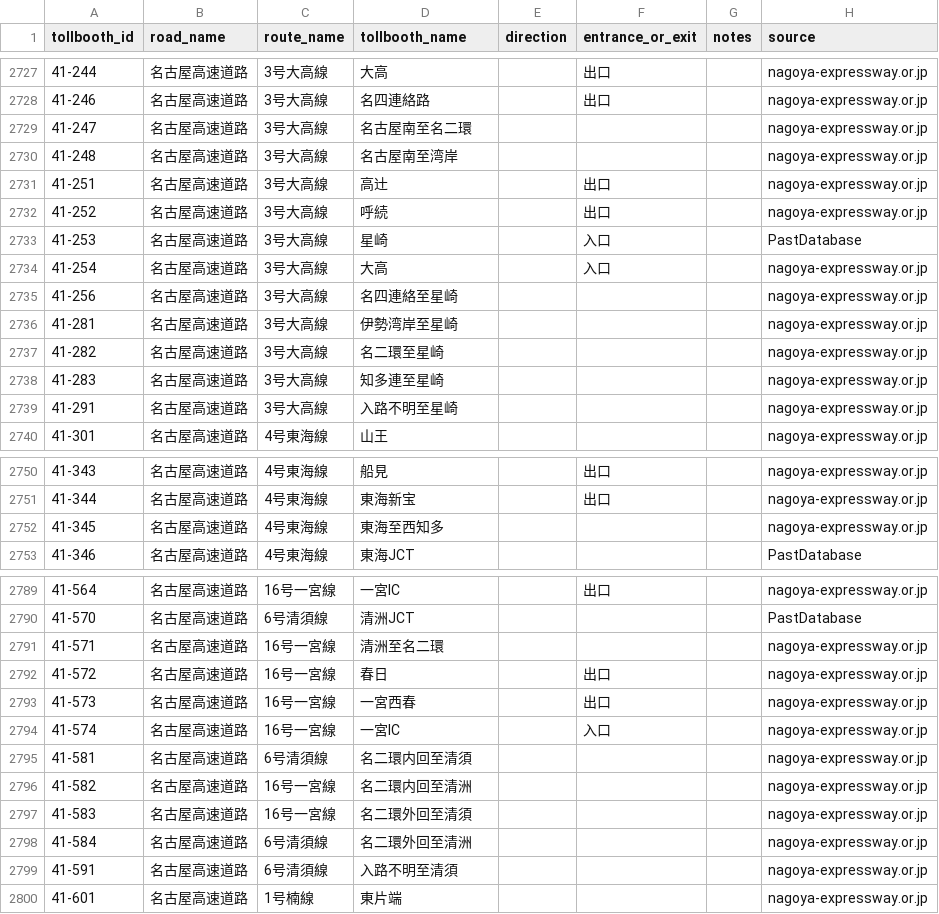
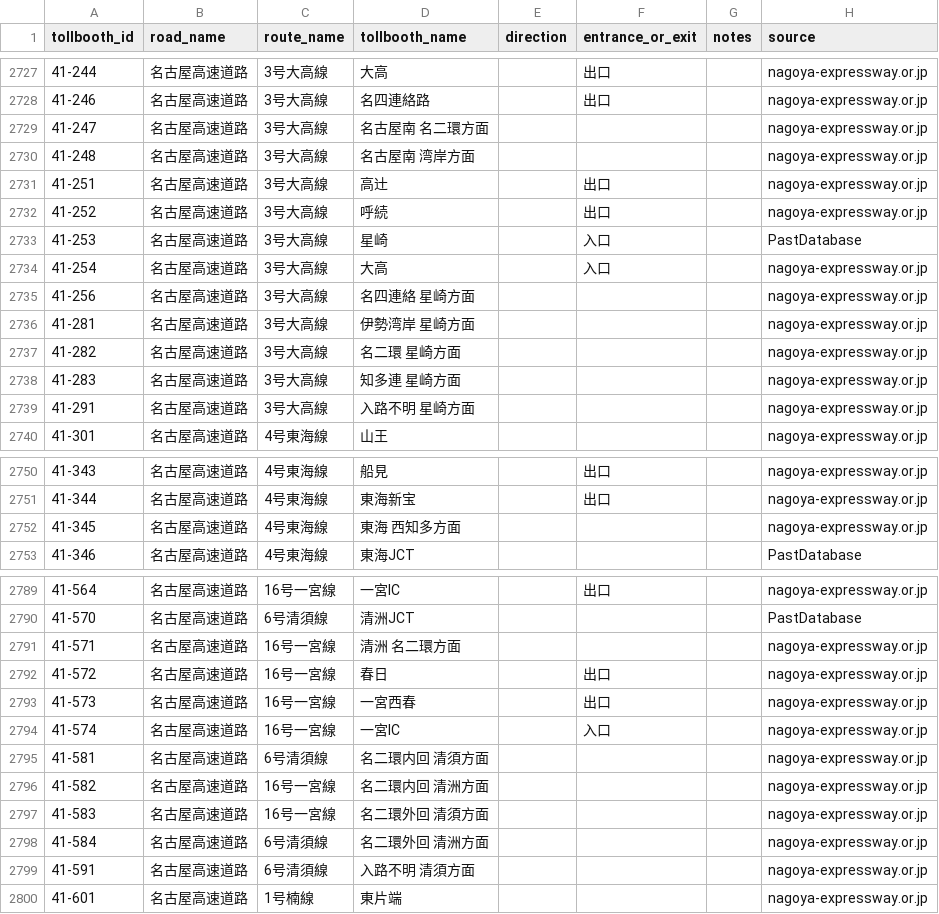
Before and after one commit to yujinakayama/japan_etc, a CSV file: database/japan_etc_tollbooths.csv, drawn as a sheet; only a part is shown, gaps mark what is left out; the diff covers the shown part only.

Commit message:
Improve readability of names like "xxx至yyy"

```diff
--- a/database/japan_etc_tollbooths.csv
+++ b/database/japan_etc_tollbooths.csv
@@ -2728,4 +2728,4 @@ tollbooth_id,road_name,route_name,tollbooth_name,direction,entrance_or_exit,note
 41-246,名古屋高速道路,3号大高線,名四連絡路,,出口,,nagoya-expressway.or.jp
-41-247,名古屋高速道路,3号大高線,名古屋南至名二環,,,,nagoya-expressway.or.jp
-41-248,名古屋高速道路,3号大高線,名古屋南至湾岸,,,,nagoya-expressway.or.jp
+41-247,名古屋高速道路,3号大高線,名古屋南 名二環方面,,,,nagoya-expressway.or.jp
+41-248,名古屋高速道路,3号大高線,名古屋南 湾岸方面,,,,nagoya-expressway.or.jp
 41-251,名古屋高速道路,3号大高線,高辻,,出口,,nagoya-expressway.or.jp
@@ -2734,7 +2734,7 @@ tollbooth_id,road_name,route_name,tollbooth_name,direction,entrance_or_exit,note
 41-254,名古屋高速道路,3号大高線,大高,,入口,,nagoya-expressway.or.jp
-41-256,名古屋高速道路,3号大高線,名四連絡至星崎,,,,nagoya-expressway.or.jp
-41-281,名古屋高速道路,3号大高線,伊勢湾岸至星崎,,,,nagoya-expressway.or.jp
-41-282,名古屋高速道路,3号大高線,名二環至星崎,,,,nagoya-expressway.or.jp
-41-283,名古屋高速道路,3号大高線,知多連至星崎,,,,nagoya-expressway.or.jp
-41-291,名古屋高速道路,3号大高線,入路不明至星崎,,,,nagoya-expressway.or.jp
+41-256,名古屋高速道路,3号大高線,名四連絡 星崎方面,,,,nagoya-expressway.or.jp
+41-281,名古屋高速道路,3号大高線,伊勢湾岸 星崎方面,,,,nagoya-expressway.or.jp
+41-282,名古屋高速道路,3号大高線,名二環 星崎方面,,,,nagoya-expressway.or.jp
+41-283,名古屋高速道路,3号大高線,知多連 星崎方面,,,,nagoya-expressway.or.jp
+41-291,名古屋高速道路,3号大高線,入路不明 星崎方面,,,,nagoya-expressway.or.jp
 41-301,名古屋高速道路,4号東海線,山王,,,,nagoya-expressway.or.jp
@@ -2751,3 +2751,3 @@ tollbooth_id,road_name,route_name,tollbooth_name,direction,entrance_or_exit,note
 41-344,名古屋高速道路,4号東海線,東海新宝,,出口,,nagoya-expressway.or.jp
-41-345,名古屋高速道路,4号東海線,東海至西知多,,,,nagoya-expressway.or.jp
+41-345,名古屋高速道路,4号東海線,東海 西知多方面,,,,nagoya-expressway.or.jp
 41-346,名古屋高速道路,4号東海線,東海JCT,,,,PastDatabase
@@ -2790,3 +2790,3 @@ tollbooth_id,road_name,route_name,tollbooth_name,direction,entrance_or_exit,note
 41-570,名古屋高速道路,6号清須線,清洲JCT,,,,PastDatabase
-41-571,名古屋高速道路,16号一宮線,清洲至名二環,,,,nagoya-expressway.or.jp
+41-571,名古屋高速道路,16号一宮線,清洲 名二環方面,,,,nagoya-expressway.or.jp
 41-572,名古屋高速道路,16号一宮線,春日,,出口,,nagoya-expressway.or.jp
@@ -2794,7 +2794,7 @@ tollbooth_id,road_name,route_name,tollbooth_name,direction,entrance_or_exit,note
 41-574,名古屋高速道路,16号一宮線,一宮IC,,入口,,nagoya-expressway.or.jp
-41-581,名古屋高速道路,6号清須線,名二環内回至清須,,,,nagoya-expressway.or.jp
-41-582,名古屋高速道路,16号一宮線,名二環内回至清洲,,,,nagoya-expressway.or.jp
-41-583,名古屋高速道路,16号一宮線,名二環外回至清須,,,,nagoya-expressway.or.jp
-41-584,名古屋高速道路,6号清須線,名二環外回至清洲,,,,nagoya-expressway.or.jp
-41-591,名古屋高速道路,6号清須線,入路不明至清須,,,,nagoya-expressway.or.jp
+41-581,名古屋高速道路,6号清須線,名二環内回 清須方面,,,,nagoya-expressway.or.jp
+41-582,名古屋高速道路,16号一宮線,名二環内回 清洲方面,,,,nagoya-expressway.or.jp
+41-583,名古屋高速道路,16号一宮線,名二環外回 清須方面,,,,nagoya-expressway.or.jp
+41-584,名古屋高速道路,6号清須線,名二環外回 清洲方面,,,,nagoya-expressway.or.jp
+41-591,名古屋高速道路,6号清須線,入路不明 清須方面,,,,nagoya-expressway.or.jp
 41-601,名古屋高速道路,1号楠線,東片端,,,,nagoya-expressway.or.jp
```
Also changed, not shown: 16 edited cells elsewhere in this file, 1 other file.
